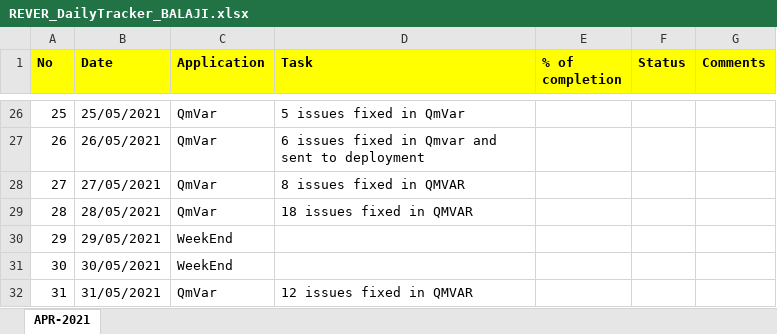
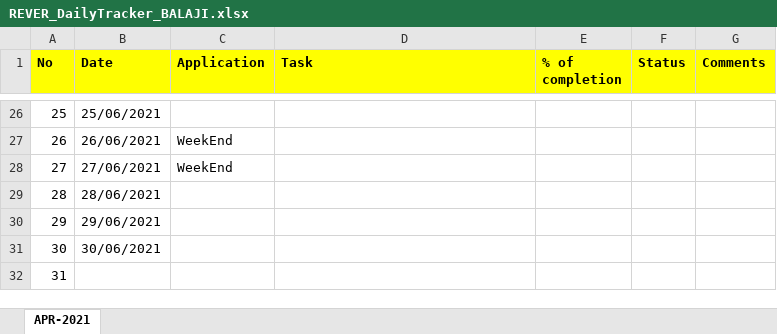
Before and after one commit to RIGELSOFTSINGAPORE/DailyTracker, an Excel workbook: REVER_DailyTracker_BALAJI.xlsx, sheet APR-2021, drawn as a sheet; only a part is shown, gaps mark what is left out; values as stored, in another font and other column widths than the file's, no borders; the diff covers the shown part only; the diff names each change by its address in the sheet, - before the commit and + after, or states it on an @@ line.

```diff
--- a/REVER_DailyTracker_BALAJI.xlsx (sheet APR-2021)
+++ b/REVER_DailyTracker_BALAJI.xlsx (sheet APR-2021)
-B26 (Date): 25/05/2021
+B26 (Date): 25/06/2021
-C26 (Application): QmVar
+C26 (Application): (empty)
-D26 (Task): 5 issues fixed in QmVar
+D26 (Task): (empty)
-B27 (Date): 26/05/2021
+B27 (Date): 26/06/2021
-C27:C28 (Application): QmVar
+C27:C28 (Application): WeekEnd
-D27 (Task): 6 issues fixed in Qmvar and sent to deployment
+D27 (Task): (empty)
-B28 (Date): 27/05/2021
+B28 (Date): 27/06/2021
-D28 (Task): 8 issues fixed in QMVAR
+D28 (Task): (empty)
-B29 (Date): 28/05/2021
+B29 (Date): 28/06/2021
-C29 (Application): QmVar
+C29 (Application): (empty)
-D29 (Task): 18 issues fixed in QMVAR
+D29 (Task): (empty)
-B30 (Date): 29/05/2021
+B30 (Date): 29/06/2021
-C30:C31 (Application): WeekEnd
+C30:C31 (Application): (empty)
-B31 (Date): 30/05/2021
+B31 (Date): 30/06/2021
-B32 (Date): 31/05/2021
+B32 (Date): (empty)
-C32 (Application): QmVar
+C32 (Application): (empty)
-D32 (Task): 12 issues fixed in QMVAR
+D32 (Task): (empty)
```
Also changed, not shown: 70 edited cells elsewhere in this sheet.
